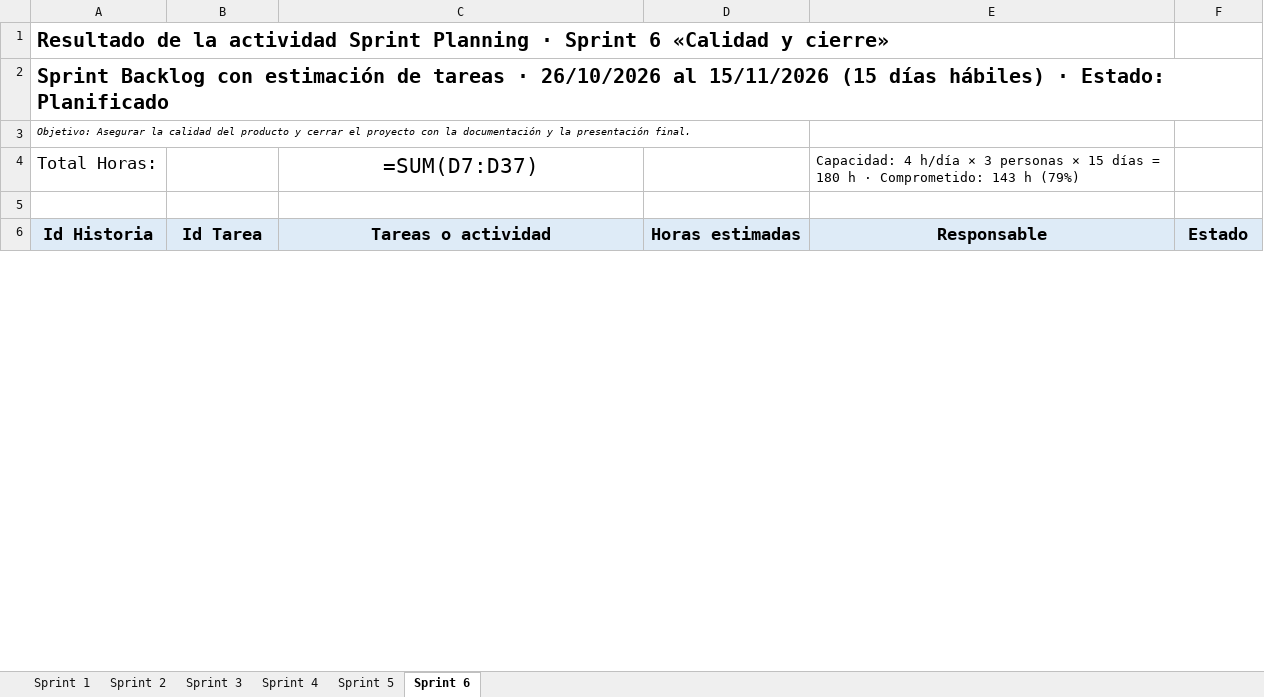
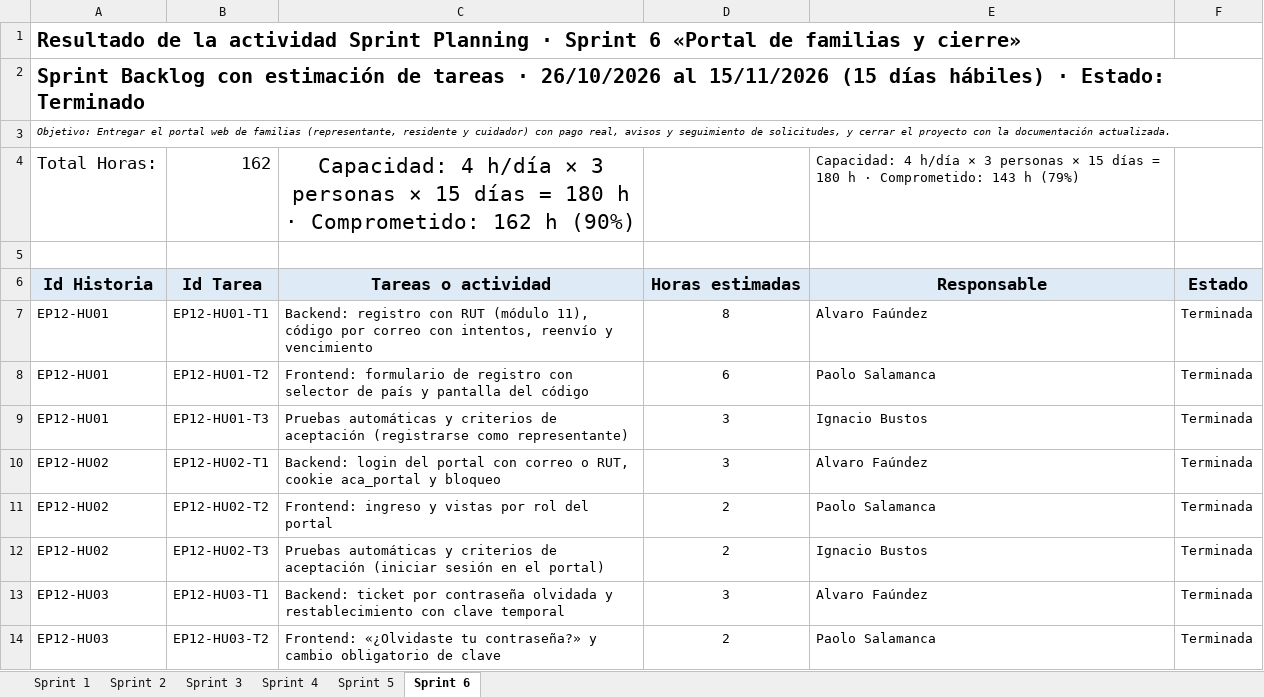
Before and after one commit to ignacio1343/AgeCare-Administracion-Equipo-8-, an Excel workbook: 004D/Equipo 8/Fase 2/Evidencias Proyecto/05_Sprint_Backlog_con_Actividades_y_Horas.xlsx, sheet Sprint 6, drawn as a sheet; only a part is shown; values as stored, in another font and other column widths than the file's, no borders; formulas without a stored value are shown as written; the diff covers the shown part only; the diff names each change by its address in the sheet, - before the commit and + after, or states it on an @@ line.

```diff
--- a/004D/Equipo 8/Fase 2/Evidencias Proyecto/05_Sprint_Backlog_con_Actividades_y_Horas.xlsx (sheet Sprint 6)
+++ b/004D/Equipo 8/Fase 2/Evidencias Proyecto/05_Sprint_Backlog_con_Actividades_y_Horas.xlsx (sheet Sprint 6)
-A1: …Sprint 6 «Calidad y cierre»
+A1: …Sprint 6 «Portal de familias y cierre»
-A2: …· Estado: Planificado
+A2: …· Estado: Terminado
-A3: Objetivo: Asegurar la calidad del producto y cerrar el proyecto con la documentación y la presentación final.
+A3: Objetivo: Entregar el portal web de familias (representante, residente y cuidador) con pago real, avisos y seguimiento de solicitudes, y cerrar el proyecto con la documentación actualizada.
-B4: (empty)
+B4: 162
-C4: =SUM(D7:D37)
+C4: Capacidad: 4 h/día × 3 personas × 15 días = 180 h · Comprometido: 162 h (90%)
+row 7: EP12-HU01 | EP12-HU01-T1 | Backend: registro con RUT (módulo 11), código por correo con intentos, reenvío y vencimiento | 8 | Alvaro Faúndez | Terminada
+row 8: EP12-HU01 | EP12-HU01-T2 | Frontend: formulario de registro con selector de país y pantalla del código | 6 | Paolo Salamanca | Terminada
+row 9: EP12-HU01 | EP12-HU01-T3 | Pruebas automáticas y criterios de aceptación (registrarse como representante) | 3 | Ignacio Bustos | Terminada
+row 10: EP12-HU02 | EP12-HU02-T1 | Backend: login del portal con correo o RUT, cookie aca_portal y bloqueo | 3 | Alvaro Faúndez | Terminada
+row 11: EP12-HU02 | EP12-HU02-T2 | Frontend: ingreso y vistas por rol del portal | 2 | Paolo Salamanca | Terminada
+row 12: EP12-HU02 | EP12-HU02-T3 | Pruebas automáticas y criterios de aceptación (iniciar sesión en el portal) | 2 | Ignacio Bustos | Terminada
+row 13: EP12-HU03 | EP12-HU03-T1 | Backend: ticket por contraseña olvidada y restablecimiento con clave temporal | 3 | Alvaro Faúndez | Terminada
+row 14: EP12-HU03 | EP12-HU03-T2 | Frontend: «¿Olvidaste tu contraseña?» y cambio obligatorio de clave | 2 | Paolo Salamanca | Terminada
```
Also changed, not shown: 28 added rows, 17 removed rows and 51 edited cells elsewhere in this sheet, sheet Sprint 5, sheet Sprint 1, sheet Sprint 4, sheet Sprint 2, sheet Sprint 3, 004D/Equipo 8/Fase 2/Evidencias Proyecto/03_Historias_de_Usuario.xlsx, 004D/Equipo 8/Fase 2/Evidencias Proyecto/04_Product_Backlog_con_Puntos_de_Historia.xlsx, 23 other files.
